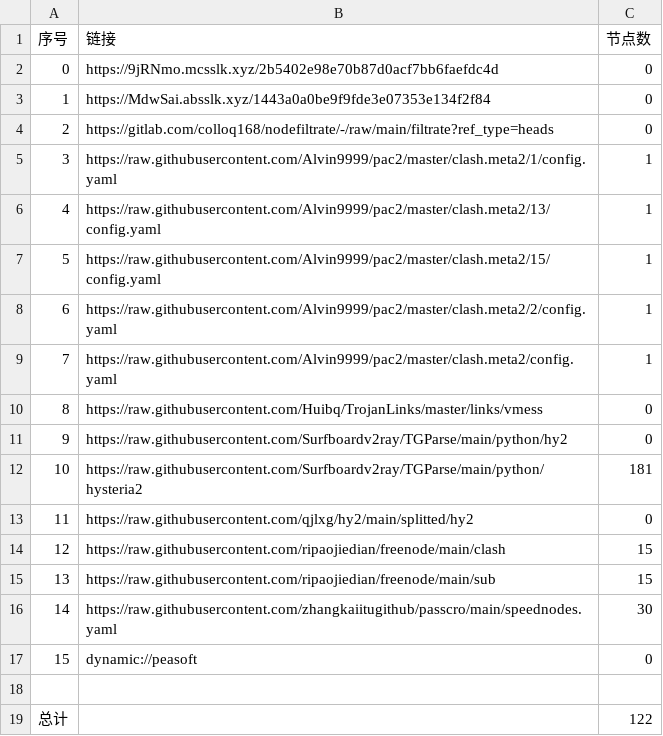
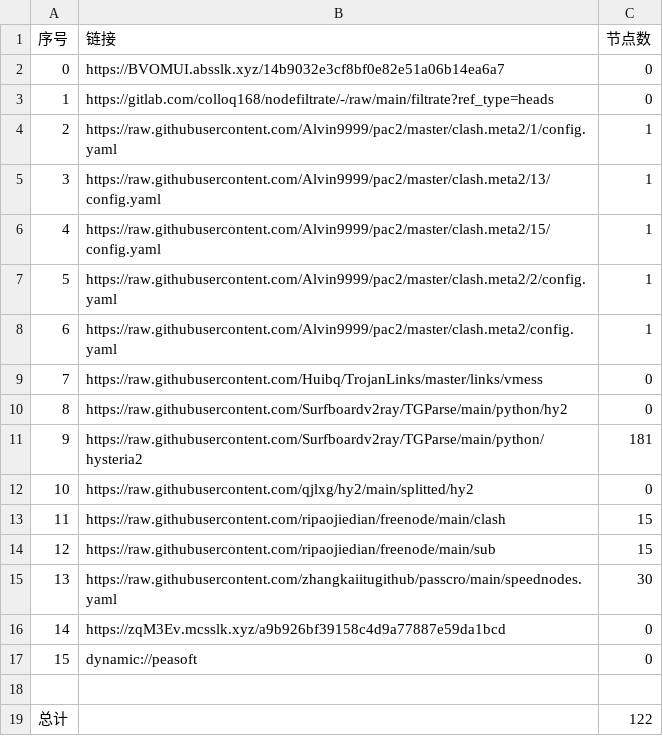
Before and after one commit to CJHCSM/AutoMergePublicNodes, a CSV file: list_result.csv, drawn as a sheet; removed rows and columns are numbered as before the commit, all else as after; the diff names each change by its address in the sheet, - before the commit and + after, or states it on an @@ line.

```diff
--- a/list_result.csv
+++ b/list_result.csv
-row 2: 0 | https://9jRNmo.mcsslk.xyz/2b5402e98e70b87d0acf7bb6faefdc4d | 0
@@ column A (序号) renumbered between rows 2 and 15 @@
-B2 (链接): https://MdwSai.absslk.xyz/1443a0a0be9f9fde3e07353e134f2f84
+B2 (链接): https://BVOMUI.absslk.xyz/14b9032e3cf8bf0e82e51a06b14ea6a7
+row 16: 14 | https://zqM3Ev.mcsslk.xyz/a9b926bf39158c4d9a77887e59da1bcd | 0
```
Also changed, not shown: 21 other files.
